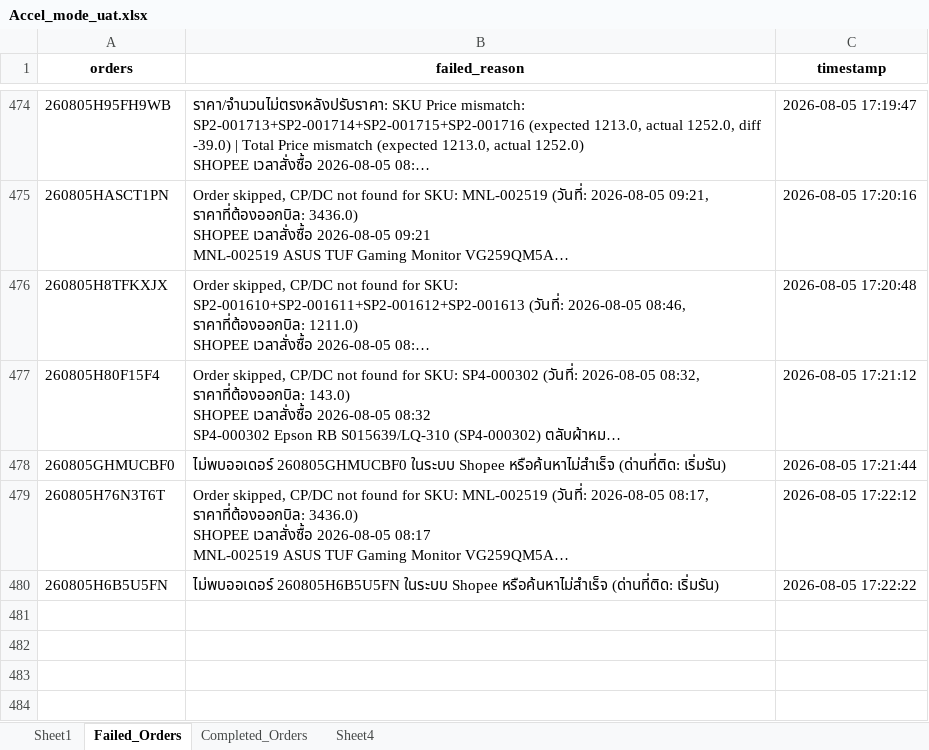
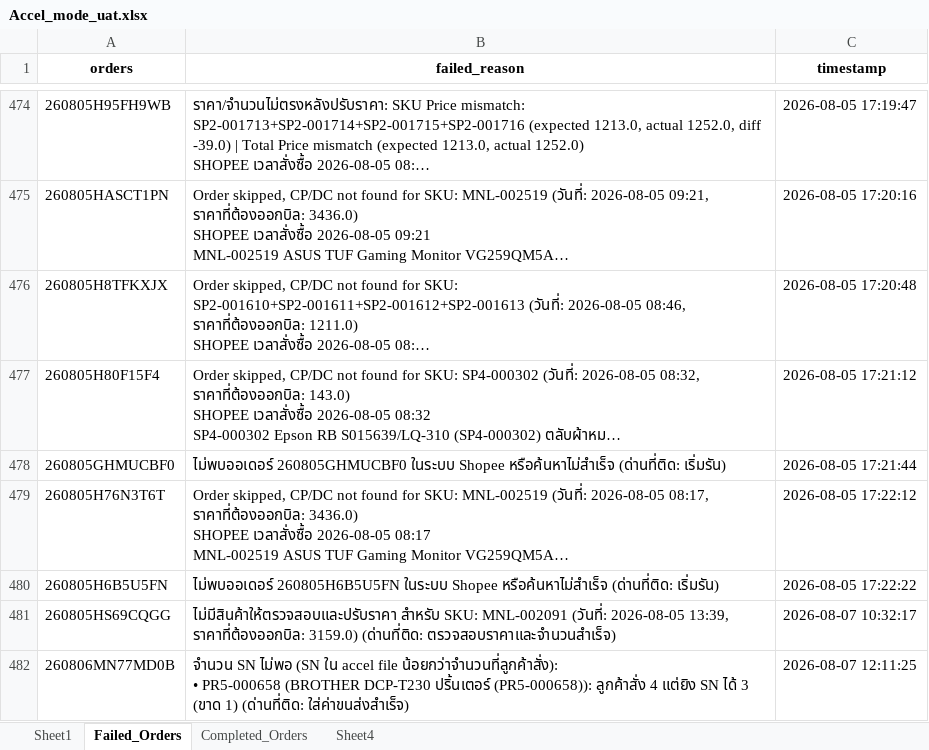
Before and after one commit to iHaveNoKnowledge/Python, an Excel workbook: projects/auto_page/autopageMKII/tables/Accel_mode_uat.xlsx, sheet Failed_Orders, drawn as a sheet; only a part is shown, gaps mark what is left out; long unchanged cells end in …; values as stored, in another font and other column widths than the file's, no borders; ↵ is a line break in a cell; the diff names each change by its address in the sheet, - before the commit and + after, or states it on an @@ line.

Commit message:
patch: auto_inv +accel autofill() failed order reporting
-เดิมทีตอนที่ใส่ sn ไม่ครบมันจะแสดง error ว่าราคาไม่ตรง ซึ่งไม่ถูกต้อง ทำให้สับสน ปรับแก้ให้แสดงเหตุผลว่า จริงๆแล้ว failed เพราะ sn ไม่ครบแทน

```diff
--- a/projects/auto_page/autopageMKII/tables/Accel_mode_uat.xlsx (sheet Failed_Orders)
+++ b/projects/auto_page/autopageMKII/tables/Accel_mode_uat.xlsx (sheet Failed_Orders)
+row 481: 260805HS69CQGG | ไม่มีสินค้าให้ตรวจสอบและปรับราคา สำหรับ SKU: MNL-002091 (วันที่: 2026-08-05 13:39, ราคาที่ต้องออกบิล: 3159.0) (ด่านที่ติด: ตรวจสอบราคาและจำนวนสำเร็จ) | 2026-08-07 10:32:17
+row 482: 260806MN77MD0B | จำนวน SN ไม่พอ (SN ใน accel file น้อยกว่าจำนวนที่ลูกค้าสั่ง): ↵ • PR5-000658 (BROTHER DCP-T230 ปริ้นเตอร์ (PR5-000658)): ลูกค้าสั่ง 4 แต่ยิง SN ได้ 3 (ขาด 1) (ด่านที่ติด: ใส่ค่าขนส่งสำเร็จ) | 2026-08-07 12:11:25
```
Also changed, not shown: sheet Sheet1, 3 other files.
